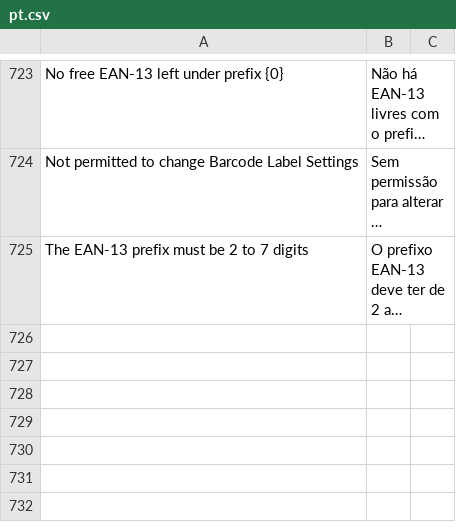
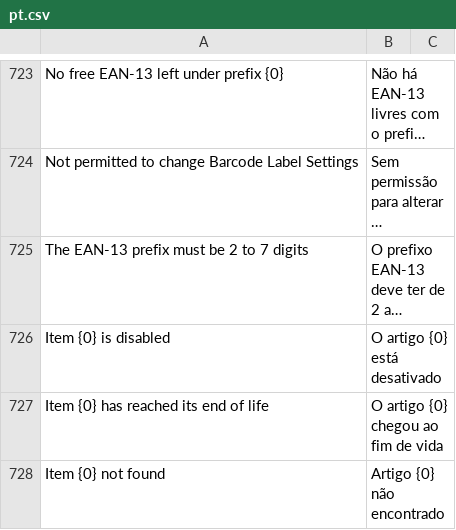
Before and after one commit to Chokor1/isoft_customization, a CSV file: isoft_customization/translations/pt.csv, drawn as a sheet; only a part is shown, gaps mark what is left out; long unchanged cells end in …; the diff names each change by its address in the sheet, - before the commit and + after, or states it on an @@ line.

```diff
--- a/isoft_customization/translations/pt.csv
+++ b/isoft_customization/translations/pt.csv
+row 726: Item {0} is disabled | O artigo {0} está desativado
+row 727: Item {0} has reached its end of life | O artigo {0} chegou ao fim de vida
+row 728: Item {0} not found | Artigo {0} não encontrado
```
Also changed, not shown: 8 other files.
